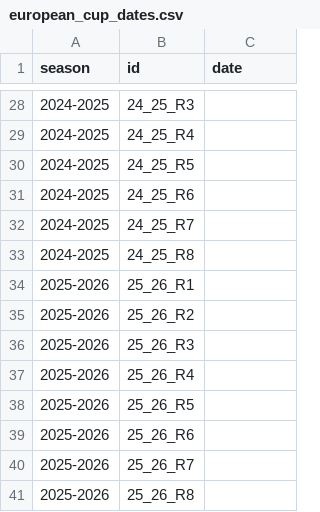
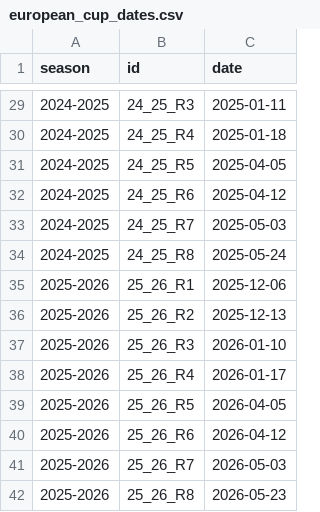
Before and after one commit to davidlupau/rugby_thesis, a CSV file: data/reference/european_cup_dates.csv, drawn as a sheet; only a part is shown, gaps mark what is left out; the diff covers the shown part only.

```diff
--- a/data/reference/european_cup_dates.csv
+++ b/data/reference/european_cup_dates.csv
@@ -28,14 +29,14 @@ season,id,date
-2024-2025,24_25_R3,
-2024-2025,24_25_R4,
-2024-2025,24_25_R5,
-2024-2025,24_25_R6,
-2024-2025,24_25_R7,
-2024-2025,24_25_R8,
-2025-2026,25_26_R1,
-2025-2026,25_26_R2,
-2025-2026,25_26_R3,
-2025-2026,25_26_R4,
-2025-2026,25_26_R5,
-2025-2026,25_26_R6,
-2025-2026,25_26_R7,
-2025-2026,25_26_R8,
+2024-2025,24_25_R3,2025-01-11
+2024-2025,24_25_R4,2025-01-18
+2024-2025,24_25_R5,2025-04-05
+2024-2025,24_25_R6,2025-04-12
+2024-2025,24_25_R7,2025-05-03
+2024-2025,24_25_R8,2025-05-24
+2025-2026,25_26_R1,2025-12-06
+2025-2026,25_26_R2,2025-12-13
+2025-2026,25_26_R3,2026-01-10
+2025-2026,25_26_R4,2026-01-17
+2025-2026,25_26_R5,2026-04-05
+2025-2026,25_26_R6,2026-04-12
+2025-2026,25_26_R7,2026-05-03
+2025-2026,25_26_R8,2026-05-23
```
Also changed, not shown: 1 added row and 30 edited cells elsewhere in this file, data/reference/european_cup_teams.csv, data/reference/playoffs.csv, 1 other file.
